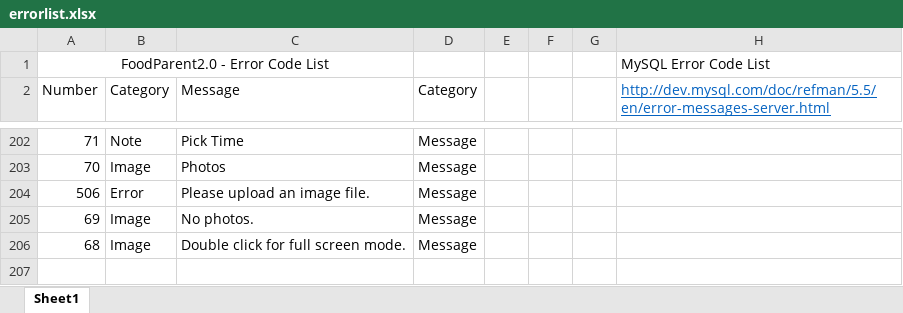
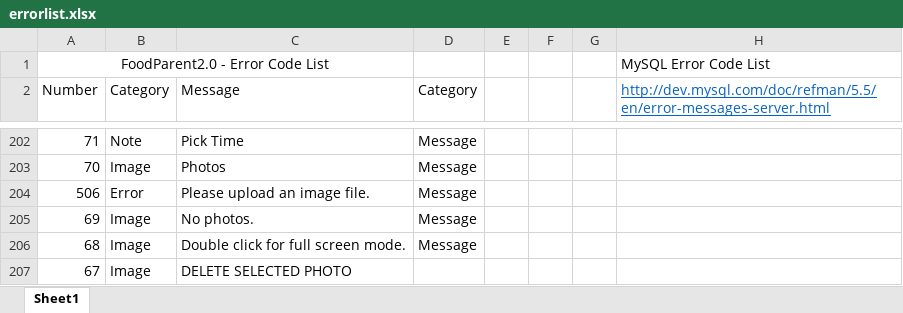
Before and after one commit to PublicDesignWorkshop/FoodParent2.0, an Excel workbook: serverconfig/errorlist.xlsx, sheet Sheet1, drawn as a sheet; only a part is shown, gaps mark what is left out; values as stored, in another font and other column widths than the file's, no borders; the diff names each change by its address in the sheet, - before the commit and + after, or states it on an @@ line.

Commit message:
add image delete button.

```diff
--- a/serverconfig/errorlist.xlsx (sheet Sheet1)
+++ b/serverconfig/errorlist.xlsx (sheet Sheet1)
+row 207: 67 | Image | DELETE SELECTED PHOTO
```
Also changed, not shown: 3 other files.
